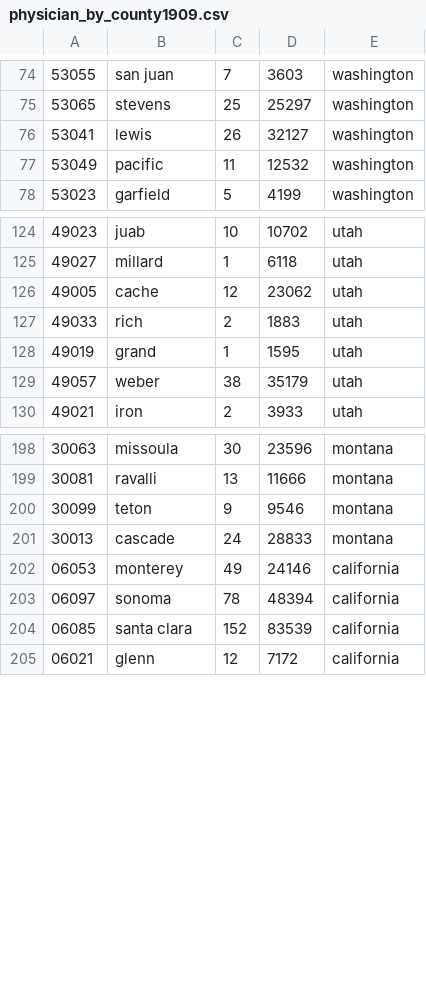
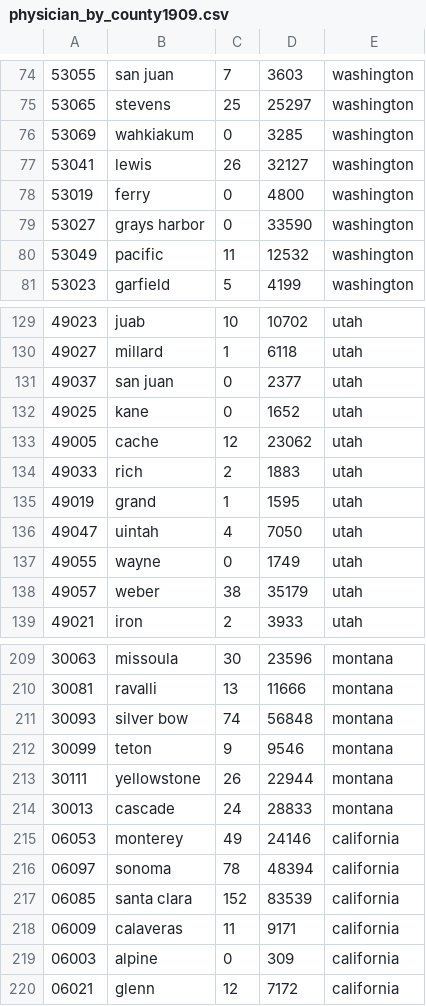
Before and after one commit to BillLaneCenterStanford/ruralwest-physicians, a CSV file: dat/physician_by_county1909.csv, drawn as a sheet; only a part is shown, gaps mark what is left out; the diff covers the shown part only.

Commit message:
fixed missing data

```diff
--- a/dat/physician_by_county1909.csv
+++ b/dat/physician_by_county1909.csv
@@ -75,3 +75,6 @@
 53065	stevens	25	25297	washington
+53069	wahkiakum	0	3285	washington
 53041	lewis	26	32127	washington
+53019	ferry	0	4800	washington
+53027	grays harbor	0	33590	washington
 53049	pacific	11	12532	washington
@@ -125,2 +130,4 @@
 49027	millard	1	6118	utah
+49037	san juan	0	2377	utah
+49025	kane	0	1652	utah
 49005	cache	12	23062	utah
@@ -128,2 +135,4 @@
 49019	grand	1	1595	utah
+49047	uintah	4	7050	utah
+49055	wayne	0	1749	utah
 49057	weber	38	35179	utah
@@ -199,3 +210,5 @@
 30081	ravalli	13	11666	montana
+30093	silver bow	74	56848	montana
 30099	teton	9	9546	montana
+30111	yellowstone	26	22944	montana
 30013	cascade	24	28833	montana
@@ -204,2 +217,4 @@
 06085	santa clara	152	83539	california
+06009	calaveras	11	9171	california
+06003	alpine	0	309	california
 06021	glenn	12	7172	california
```
Also changed, not shown: 6 added rows elsewhere in this file, 4 other files.
